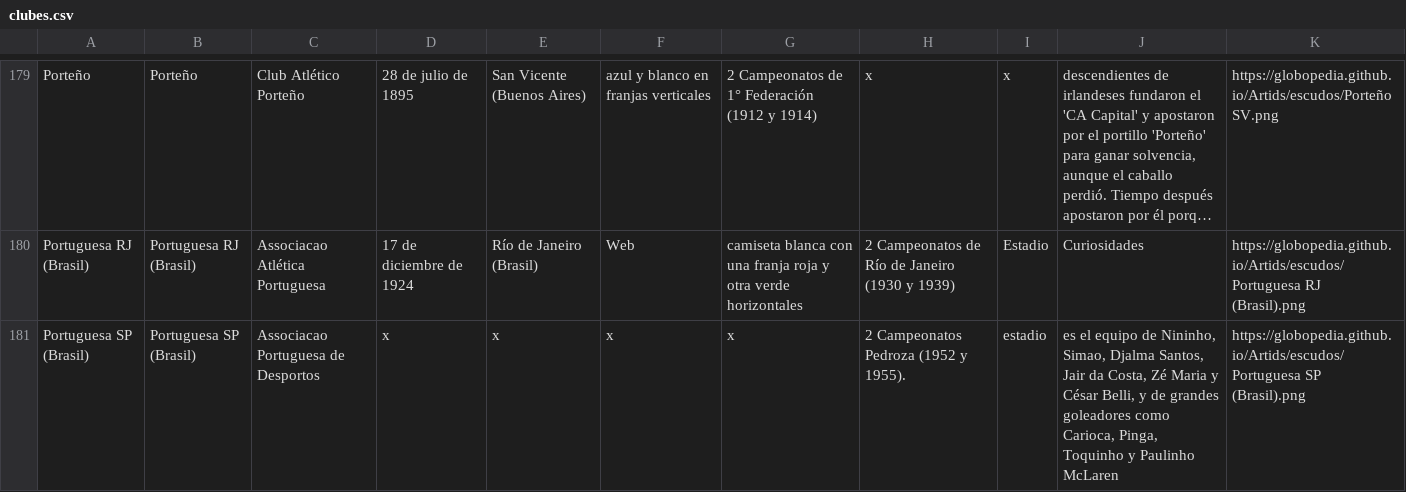
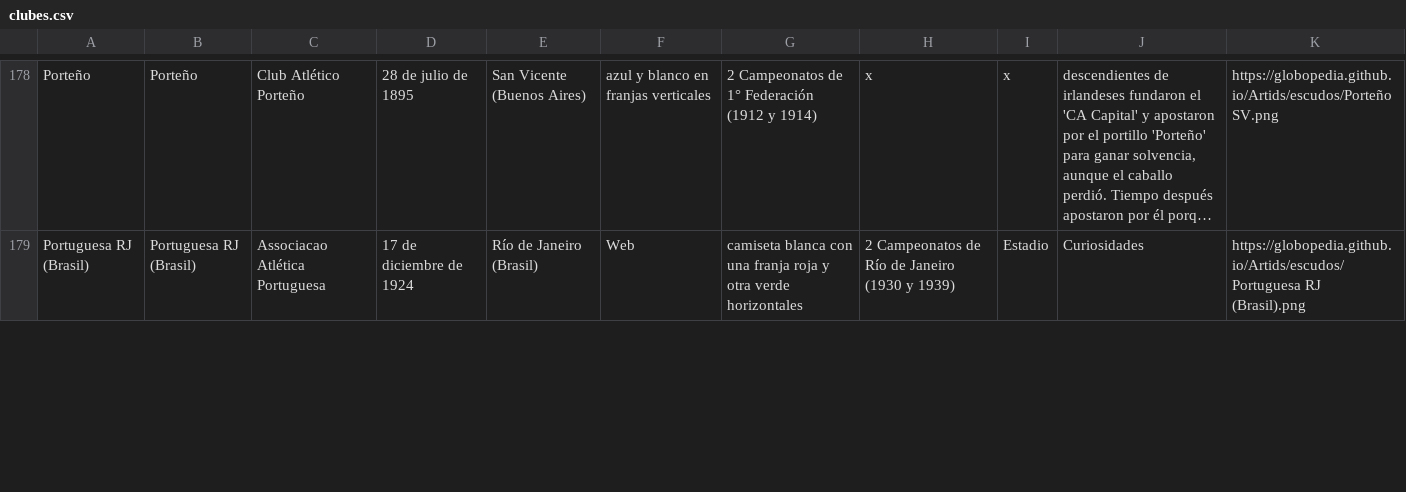
Before and after one commit to globopedia/Lubs, a CSV file: clubes.csv, drawn as a sheet; only a part is shown, gaps mark what is left out; long unchanged cells end in …; removed rows and columns are numbered as before the commit, all else as after; the diff covers the shown part only; the diff names each change by its address in the sheet, - before the commit and + after, or states it on an @@ line.

```diff
--- a/clubes.csv
+++ b/clubes.csv
-row 181: Portuguesa SP (Brasil) | Portuguesa SP (Brasil) | Associacao Portuguesa de Desportos | x | x | x | x | 2 Campeonatos Pedroza (1952 y 1955). | estadio | es el equipo de Nininho, Simao, Djalma Santos, Jair da Costa, Zé Maria y César Belli, y de grandes goleadores como Carioca, Pinga, Toquinho y Paulinho McLaren | https://globopedia.github.io/Artids/escudos/Portuguesa SP (Brasil).png
```
Also changed, not shown: 1 added row and 1 removed row elsewhere in this file.
